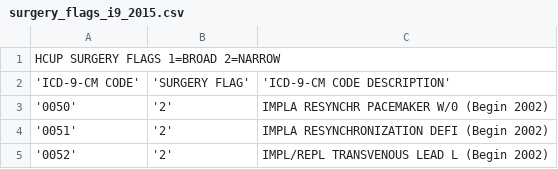
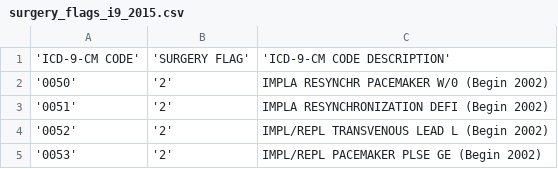
Before and after one commit to DanielSola/mimic-iii-project, a CSV file: resources/surgery_flags_i9_2015.csv, drawn as a sheet; only a part is shown; the shorter side is filled out with more unchanged rows; the diff names each change by its address in the sheet, - before the commit and + after, or states it on an @@ line.

Commit message:
Added surgery flags for icd9 procedure codes

```diff
--- a/resources/surgery_flags_i9_2015.csv
+++ b/resources/surgery_flags_i9_2015.csv
-row 1: HCUP SURGERY FLAGS 1=BROAD 2=NARROW
```
Also changed, not shown: 4 other files.
